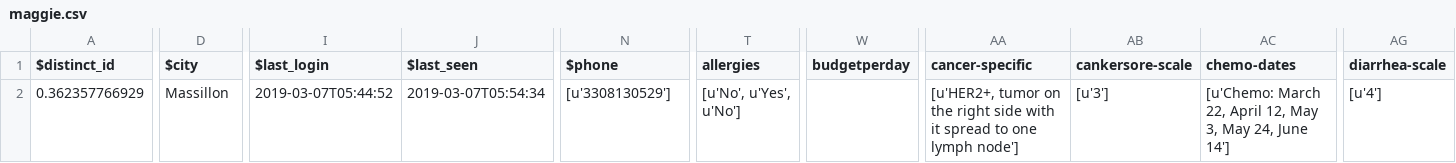
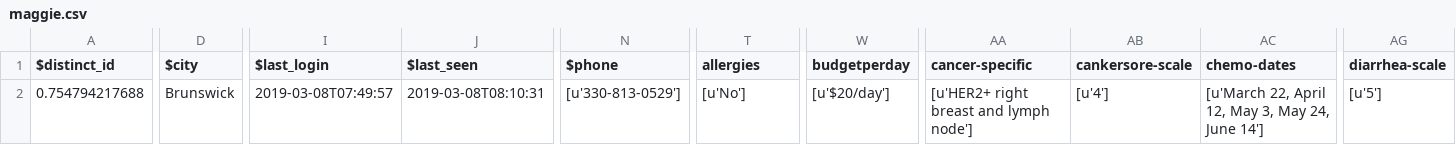
Before and after one commit to saana-health/Saana_devel, a CSV file: maggie.csv, drawn as a sheet; only a part is shown, gaps mark what is left out; the diff covers the shown part only; the diff names each change by its address in the sheet, - before the commit and + after, or states it on an @@ line.

Commit message:
basic optimization for maggie done

```diff
--- a/maggie.csv
+++ b/maggie.csv
-A2 ($distinct_id): 0.362357766929
+A2 ($distinct_id): 0.754794217688
-D2 ($city): Massillon
+D2 ($city): Brunswick
-I2 ($last_login): 2019-03-07T05:44:52
+I2 ($last_login): 2019-03-08T07:49:57
-J2 ($last_seen): 2019-03-07T05:54:34
+J2 ($last_seen): 2019-03-08T08:10:31
-N2 ($phone): [u'3308130529']
+N2 ($phone): [u'330-813-0529']
-T2 (allergies): [u'No', u'Yes', u'No']
+T2 (allergies): [u'No']
-W2 (budgetperday): (empty)
+W2 (budgetperday): [u'$20/day']
-AA2 (cancer-specific): [u'HER2+, tumor on the right side with it spread to one lymph node']
+AA2 (cancer-specific): [u'HER2+ right breast and lymph node']
-AB2 (cankersore-scale): [u'3']
+AB2 (cankersore-scale): [u'4']
-AC2 (chemo-dates): [u'Chemo: March 22, April…
+AC2 (chemo-dates): [u'March 22, April…
-AG2 (diarrhea-scale): [u'4']
+AG2 (diarrhea-scale): [u'5']
```
Also changed, not shown: 11 edited cells elsewhere in this file, 23 other files.
